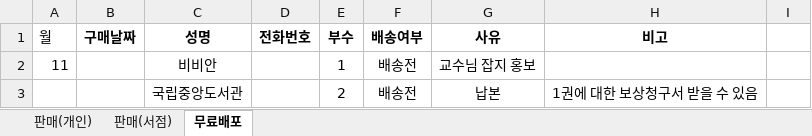
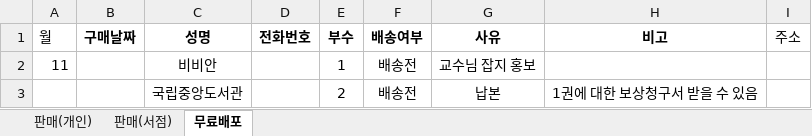
Before and after one commit to duruduru/gardenhanoi, an Excel workbook: 구매자내역.xlsx, sheet 무료배포, drawn as a sheet; values as stored, in another font and other column widths than the file's, no borders; the diff names each change by its address in the sheet, - before the commit and + after, or states it on an @@ line.

```diff
--- a/구매자내역.xlsx (sheet 무료배포)
+++ b/구매자내역.xlsx (sheet 무료배포)
-I1: (empty)
+I1: 주소
```
Also changed, not shown: sheet 판매(개인), hidden cells, 2 other files.
